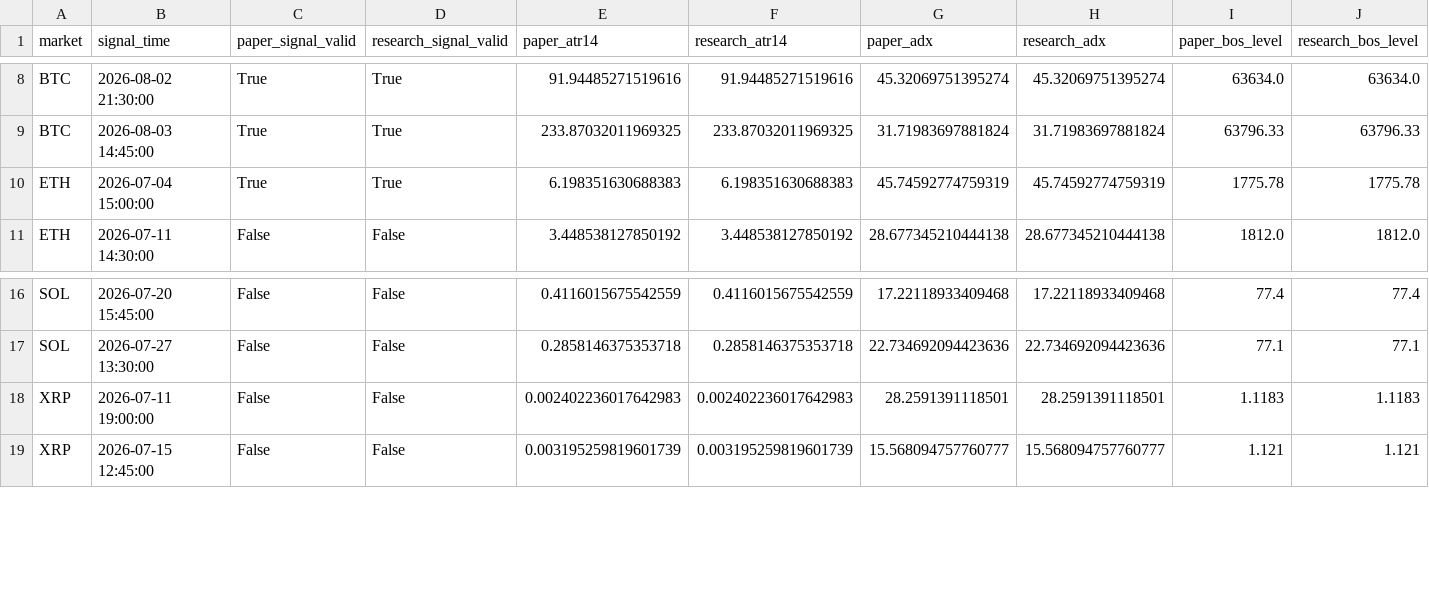
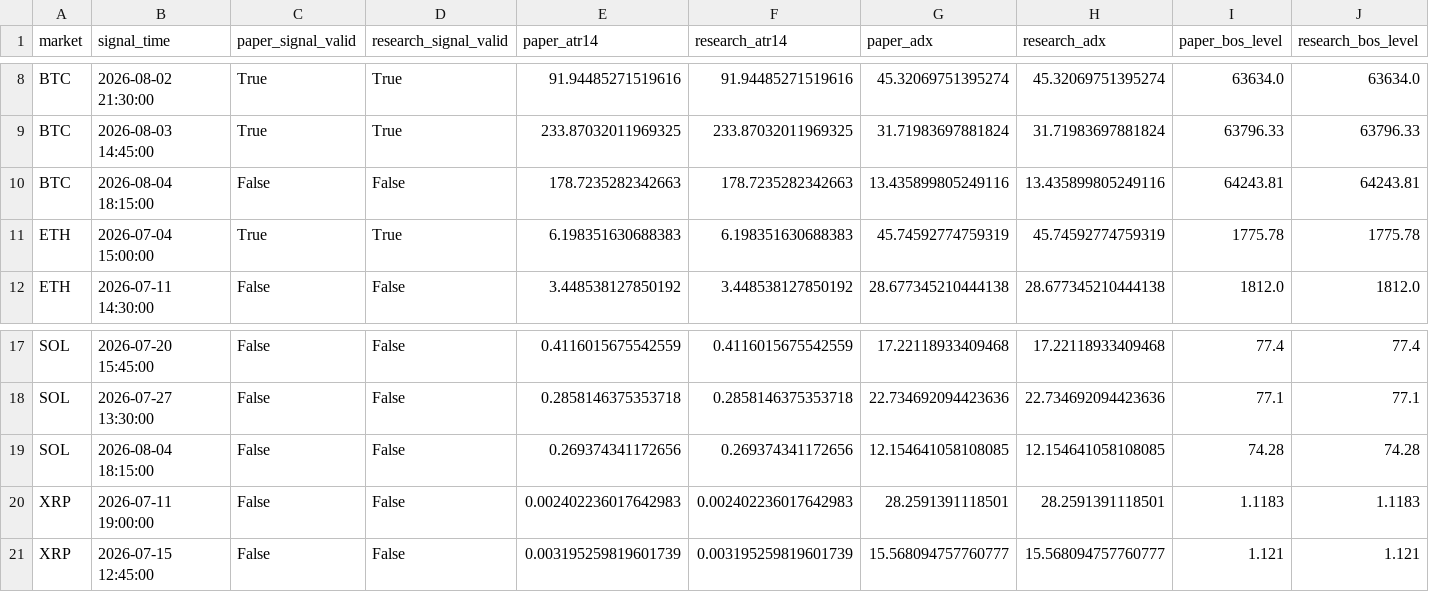
Before and after one commit to BziizB/biAN, a CSV file: paper_trading/mismatch_report.csv, drawn as a sheet; only a part is shown, gaps mark what is left out; rows hold the shown columns only; the diff names each change by its address in the sheet, - before the commit and + after, or states it on an @@ line.

```diff
--- a/paper_trading/mismatch_report.csv
+++ b/paper_trading/mismatch_report.csv
+row 10: BTC | 2026-08-04 18:15:00 | False | False | 178.7235282342663 | 178.7235282342663 | 13.435899805249116 | 13.435899805249116 | 64243.81 | 64243.81
+row 19: SOL | 2026-08-04 18:15:00 | False | False | 0.269374341172656 | 0.269374341172656 | 12.154641058108085 | 12.154641058108085 | 74.28 | 74.28
```
Also changed, not shown: paper_trading/paper_signals.csv, 1 other file.
